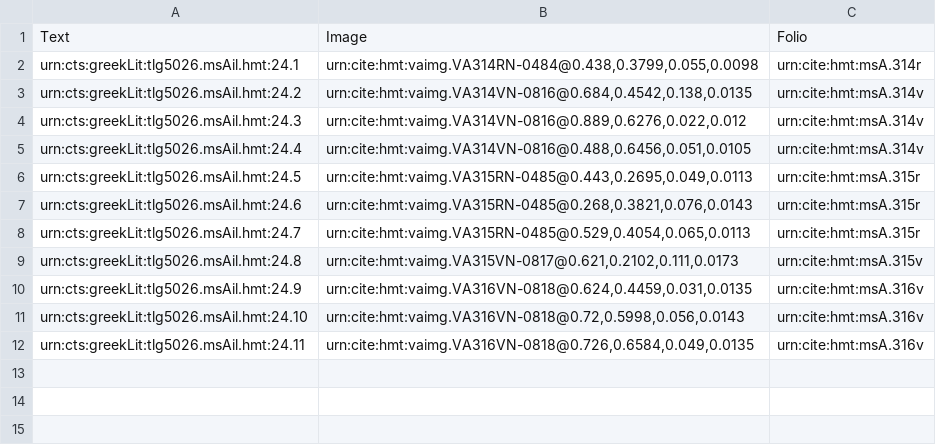
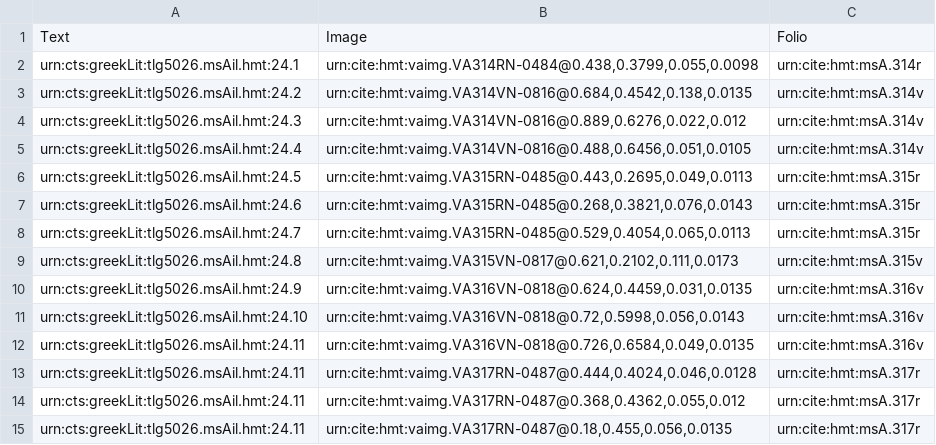
Before and after one commit to hmteditors/il24-all, a CSV file: collections/venA-interlinear.csv, drawn as a sheet.

Commit message:
Update venA-interlinear.csv

```diff
--- a/collections/venA-interlinear.csv
+++ b/collections/venA-interlinear.csv
@@ -12 +12,4 @@ urn:cts:greekLit:tlg5026.msAil.hmt:24.10,"urn:cite:hmt:vaimg.VA316VN-0818@0.72,0
 urn:cts:greekLit:tlg5026.msAil.hmt:24.11,"urn:cite:hmt:vaimg.VA316VN-0818@0.726,0.6584,0.049,0.0135",urn:cite:hmt:msA.316v
+urn:cts:greekLit:tlg5026.msAil.hmt:24.11,"urn:cite:hmt:vaimg.VA317RN-0487@0.444,0.4024,0.046,0.0128",urn:cite:hmt:msA.317r
+urn:cts:greekLit:tlg5026.msAil.hmt:24.11,"urn:cite:hmt:vaimg.VA317RN-0487@0.368,0.4362,0.055,0.012",urn:cite:hmt:msA.317r
+urn:cts:greekLit:tlg5026.msAil.hmt:24.11,"urn:cite:hmt:vaimg.VA317RN-0487@0.18,0.455,0.056,0.0135",urn:cite:hmt:msA.317r
```
